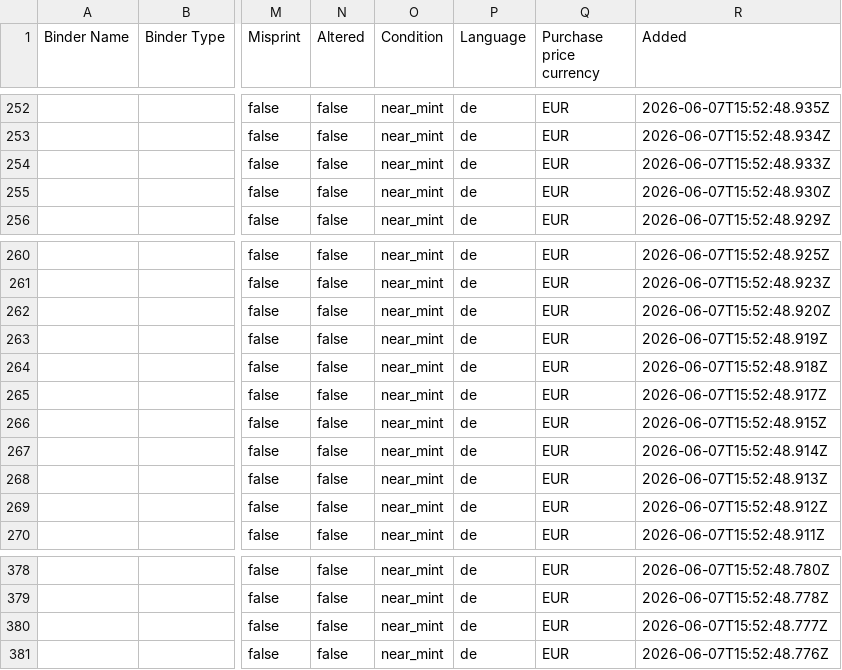
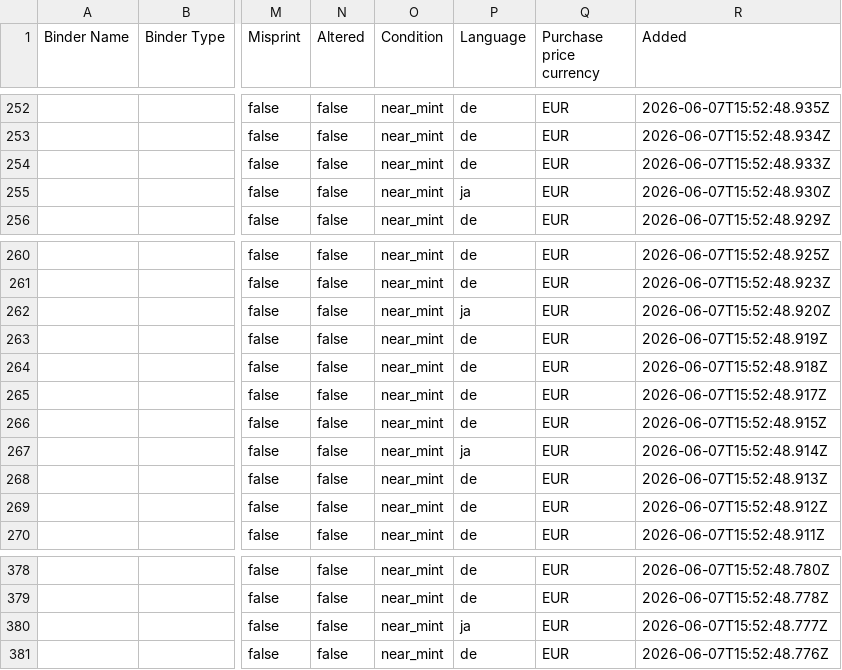
Before and after one commit to relucertola1982-creator/mtg-webapp-, a CSV file: ManaBox_Collection.csv, drawn as a sheet; only a part is shown, gaps mark what is left out; the diff names each change by its address in the sheet, - before the commit and + after, or states it on an @@ line.

Commit message:
Edit lang SOA_92_normal_de->ja

```diff
--- a/ManaBox_Collection.csv
+++ b/ManaBox_Collection.csv
-P255 (Language): de
+P255 (Language): ja
-P262 (Language): de
+P262 (Language): ja
-P267 (Language): de
+P267 (Language): ja
-P380 (Language): de
+P380 (Language): ja
```
